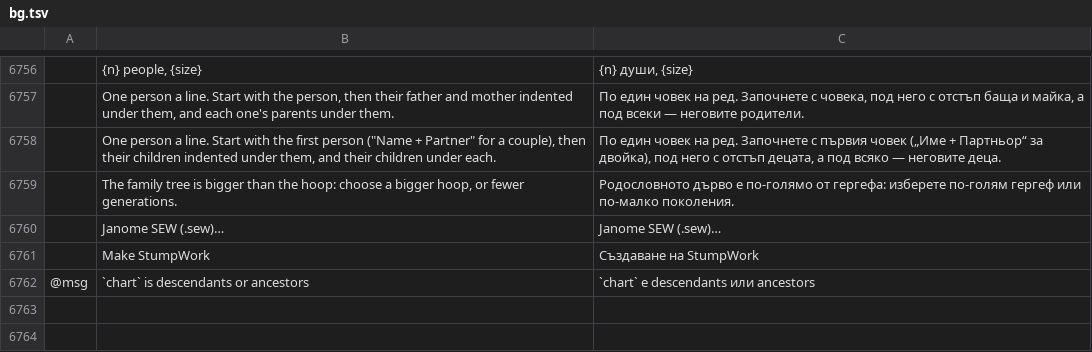
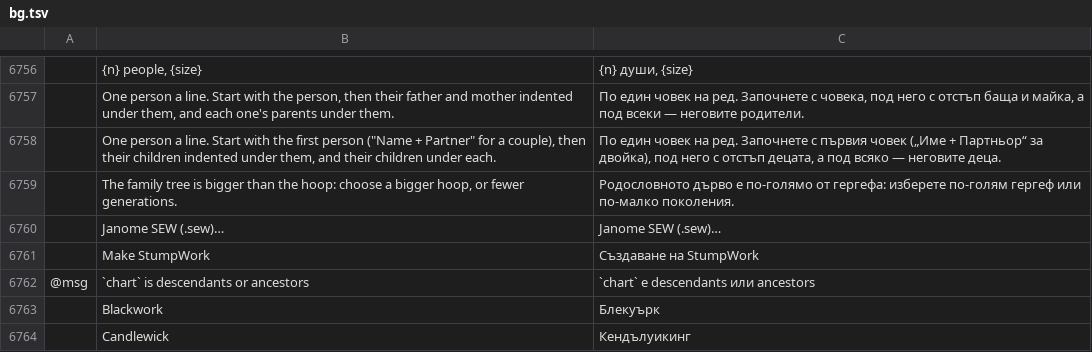
Before and after one commit to Stitchwright/StitchFoundry, a TSV file: crates/ui-egui/src/i18n/bg.tsv, drawn as a sheet; only a part is shown, gaps mark what is left out; the diff names each change by its address in the sheet, - before the commit and + after, or states it on an @@ line.

```diff
--- a/crates/ui-egui/src/i18n/bg.tsv
+++ b/crates/ui-egui/src/i18n/bg.tsv
+row 6763:  | Blackwork | Блекуърк
+row 6764:  | Candlewick | Кендълуикинг
```
Also changed, not shown: crates/ui-egui/src/i18n/cs.tsv, crates/ui-egui/src/i18n/ja.tsv, 25 other files.
